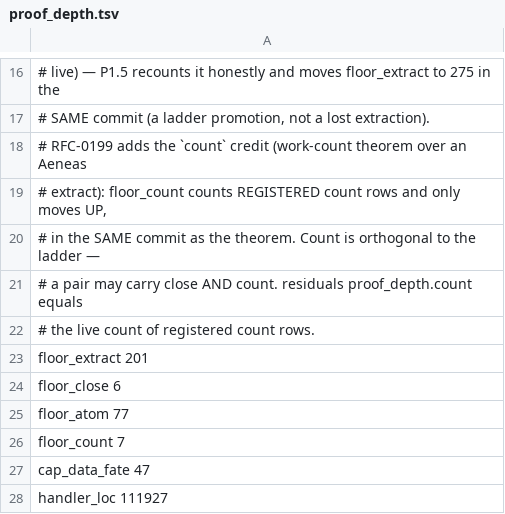
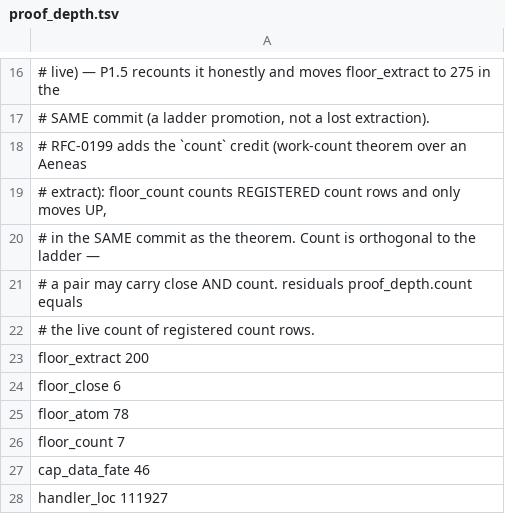
Before and after one commit to paulocsanz/pedradb, a TSV file: scripts/ratchet/proof_depth.tsv, drawn as a sheet; only a part is shown, gaps mark what is left out.

```diff
--- a/scripts/ratchet/proof_depth.tsv
+++ b/scripts/ratchet/proof_depth.tsv
@@ -22,7 +22,7 @@
 # the live count of registered count rows.
-floor_extract 201
+floor_extract 200
 floor_close 6
-floor_atom 77
+floor_atom 78
 floor_count 7
-cap_data_fate 47
+cap_data_fate 46
 handler_loc 111927
```
Also changed, not shown: scripts/ratchet/close_proofs.tsv, 5 other files.
